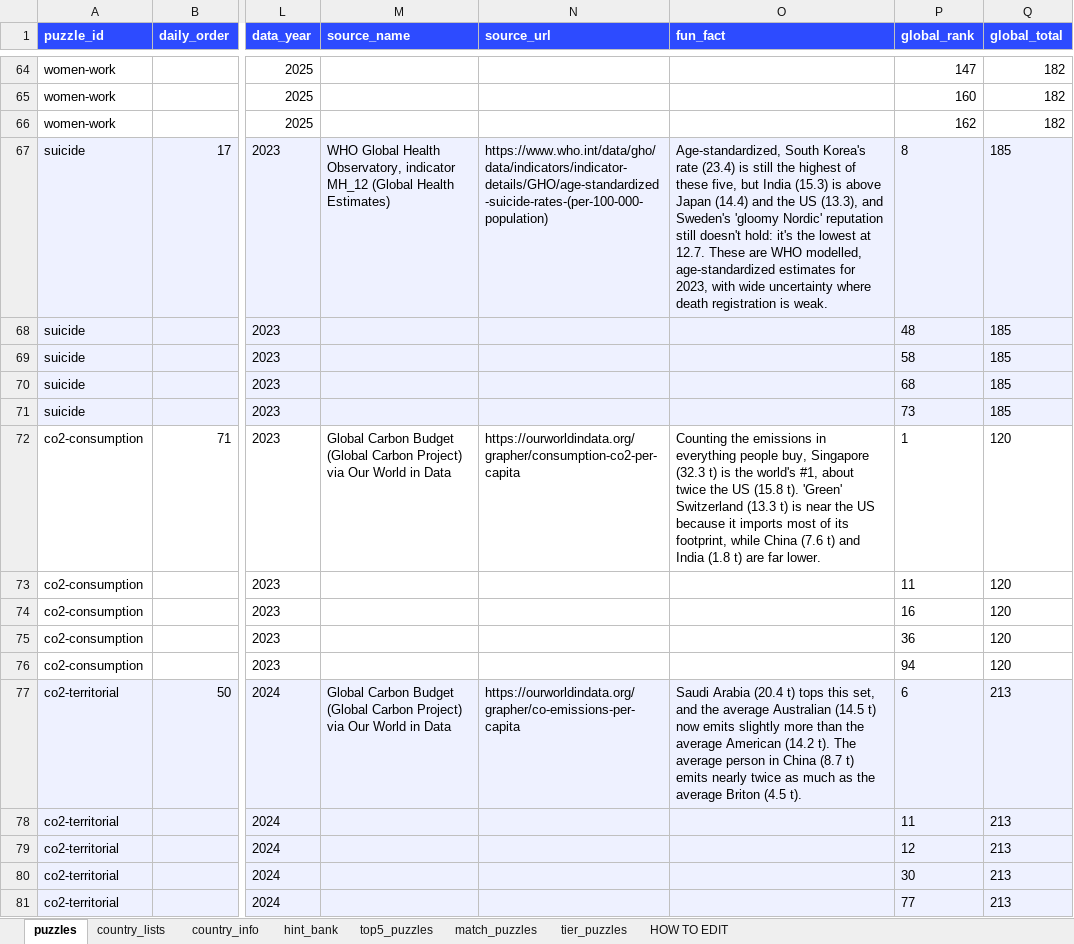
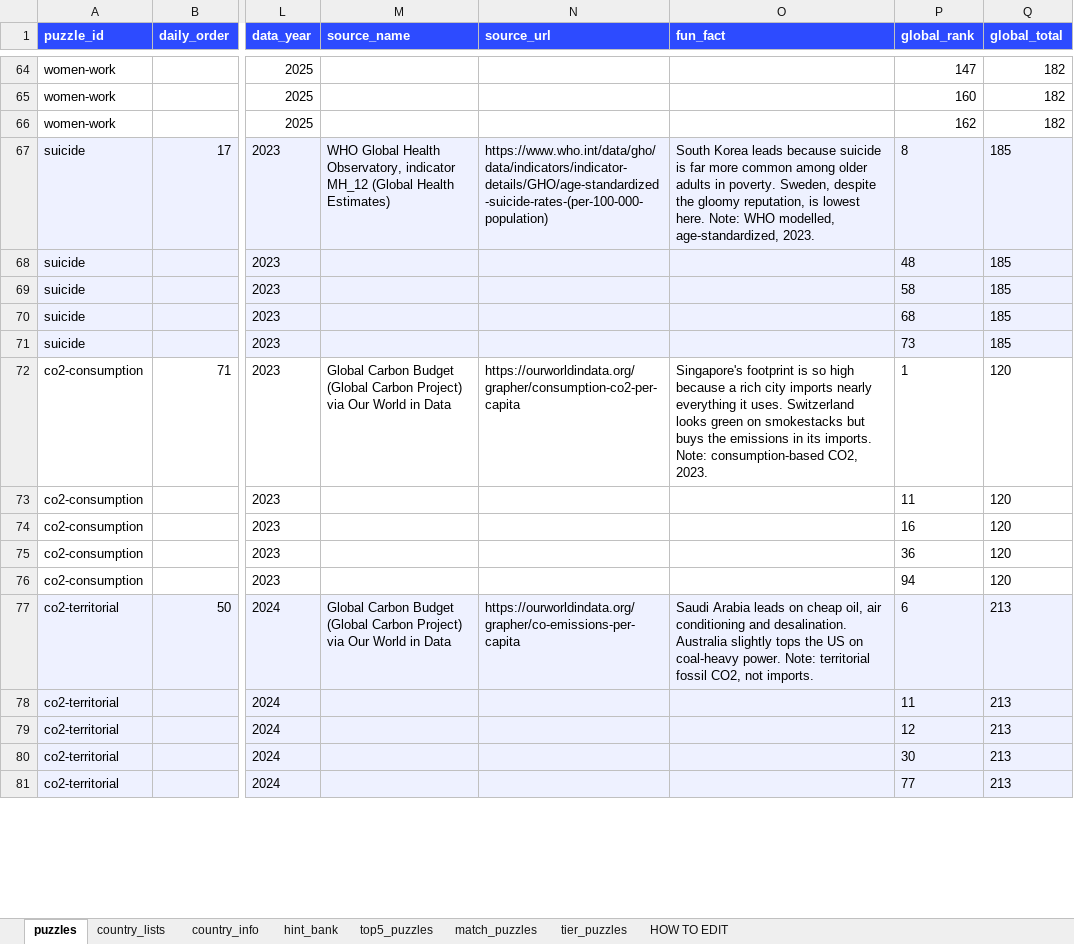
Before and after one commit to MichaelYao88/rankd, an Excel workbook: puzzles.xlsx, sheet puzzles, drawn as a sheet; only a part is shown, gaps mark what is left out; values as stored, in another font and other column widths than the file's, no borders; the diff covers the shown part only; the diff names each change by its address in the sheet, - before the commit and + after, or states it on an @@ line.

```diff
--- a/puzzles.xlsx (sheet puzzles)
+++ b/puzzles.xlsx (sheet puzzles)
-O67 (fun_fact): Age-standardized, South Korea's rate (23.4) is still the highest of these five, but India (15.3) is above Japan (14.4) and the US (13.3), and Sweden's 'gloomy Nordic' reputation still doesn't hold: it's the lowest at 12.7. These are WHO modelled, age-standardized estimates for 2023, with wide uncertainty where death registration is weak.
+O67 (fun_fact): South Korea leads because suicide is far more common among older adults in poverty. Sweden, despite the gloomy reputation, is lowest here. Note: WHO modelled, age-standardized, 2023.
-O72 (fun_fact): Counting the emissions in everything people buy, Singapore (32.3 t) is the world's #1, about twice the US (15.8 t). 'Green' Switzerland (13.3 t) is near the US because it imports most of its footprint, while China (7.6 t) and India (1.8 t) are far lower.
+O72 (fun_fact): Singapore's footprint is so high because a rich city imports nearly everything it uses. Switzerland looks green on smokestacks but buys the emissions in its imports. Note: consumption-based CO2, 2023.
-O77 (fun_fact): Saudi Arabia (20.4 t) tops this set, and the average Australian (14.5 t) now emits slightly more than the average American (14.2 t). The average person in China (8.7 t) emits nearly twice as much as the average Briton (4.5 t).
+O77 (fun_fact): Saudi Arabia leads on cheap oil, air conditioning and desalination. Australia slightly tops the US on coal-heavy power. Note: territorial fossil CO2, not imports.
```
Also changed, not shown: 145 edited cells elsewhere in this sheet, 4 other files.
